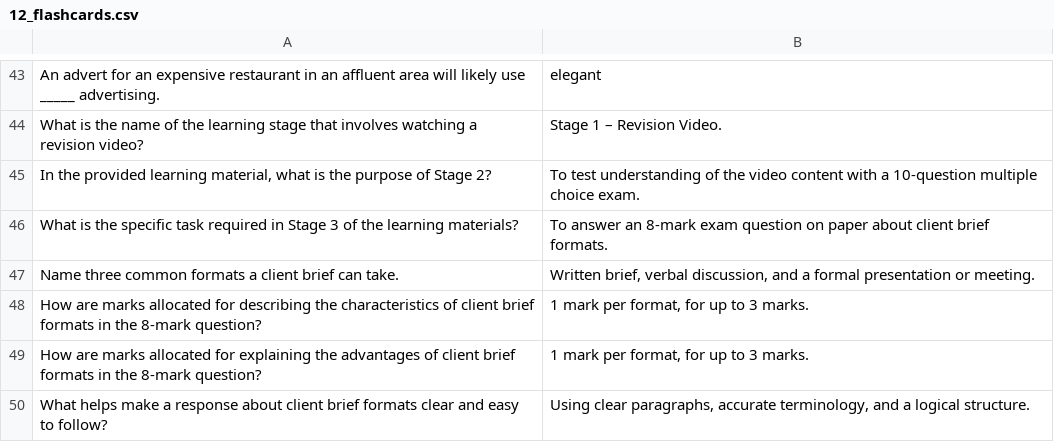
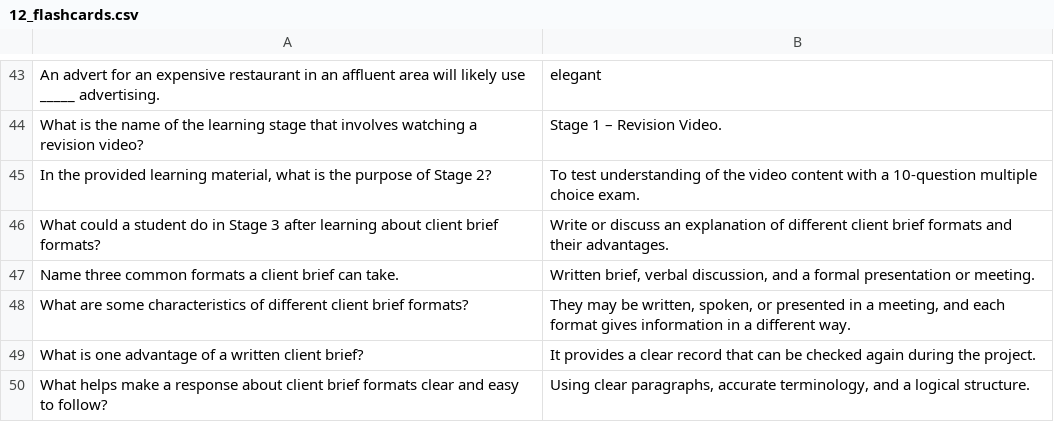
Before and after one commit to jconnolly84/imedia, a CSV file: 12_flashcards.csv, drawn as a sheet; only a part is shown, gaps mark what is left out; removed rows and columns are numbered as before the commit, all else as after; the diff names each change by its address in the sheet, - before the commit and + after, or states it on an @@ line.

```diff
--- a/12_flashcards.csv
+++ b/12_flashcards.csv
-row 46: What is the specific task required in Stage 3 of the learning materials? | To answer an 8-mark exam question on paper about client brief formats.
+row 46: What could a student do in Stage 3 after learning about client brief formats? | Write or discuss an explanation of different client brief formats and their advantages.
-row 48: How are marks allocated for describing the characteristics of client brief formats in the 8-mark question? | 1 mark per format, for up to 3 marks.
-row 49: How are marks allocated for explaining the advantages of client brief formats in the 8-mark question? | 1 mark per format, for up to 3 marks.
+row 48: What are some characteristics of different client brief formats? | They may be written, spoken, or presented in a meeting, and each format gives information in a different way.
+row 49: What is one advantage of a written client brief? | It provides a clear record that can be checked again during the project.
```
Also changed, not shown: 03_flashcards.csv, 05_flashcards.csv.
